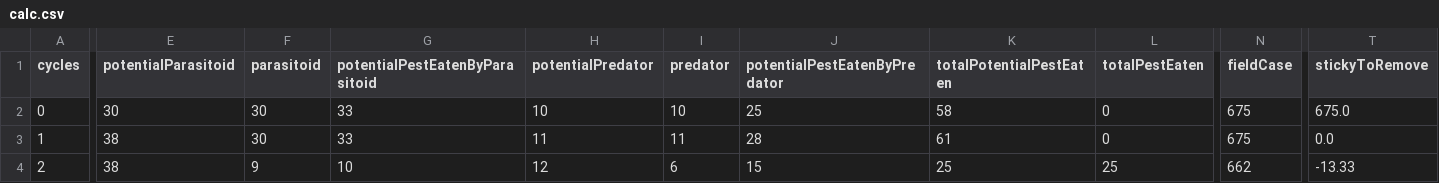
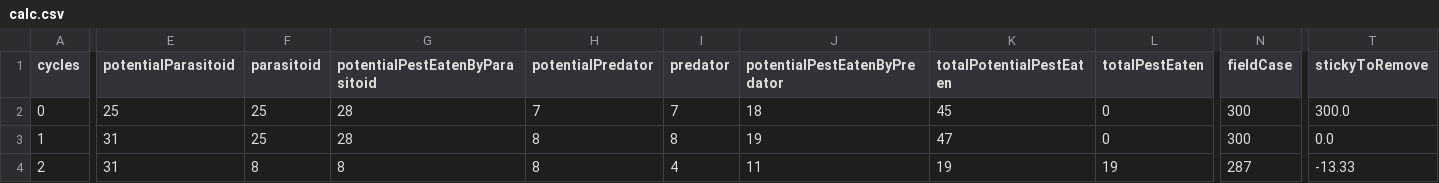
Before and after one commit to RattanakSeth/pest_hunting_game, a CSV file: results/calc.csv, drawn as a sheet; only a part is shown, gaps mark what is left out; the diff covers the shown part only; the diff names each change by its address in the sheet, - before the commit and + after, or states it on an @@ line.

Commit message:
add interactive and three other senario such as no treatment as none, all_week, only second week. Moreover, I added two experiments, no treatment and apply all time

```diff
--- a/results/calc.csv
+++ b/results/calc.csv
-E2 (potentialParasitoid): 30
+E2 (potentialParasitoid): 25
-F2:F3 (parasitoid): 30
+F2:F3 (parasitoid): 25
-G2:G3 (potentialPestEatenByParasitoid): 33
+G2:G3 (potentialPestEatenByParasitoid): 28
-H2 (potentialPredator): 10
+H2 (potentialPredator): 7
-I2 (predator): 10
+I2 (predator): 7
-J2 (potentialPestEatenByPredator): 25
+J2 (potentialPestEatenByPredator): 18
-K2 (totalPotentialPestEaten): 58
+K2 (totalPotentialPestEaten): 45
-N2:N3 (fieldCase): 675
+N2:N3 (fieldCase): 300
-T2 (stickyToRemove): 675.0
+T2 (stickyToRemove): 300.0
-E3:E4 (potentialParasitoid): 38
+E3:E4 (potentialParasitoid): 31
-H3 (potentialPredator): 11
+H3 (potentialPredator): 8
-I3 (predator): 11
+I3 (predator): 8
-J3 (potentialPestEatenByPredator): 28
+J3 (potentialPestEatenByPredator): 19
-K3 (totalPotentialPestEaten): 61
+K3 (totalPotentialPestEaten): 47
-F4 (parasitoid): 9
+F4 (parasitoid): 8
-G4 (potentialPestEatenByParasitoid): 10
+G4 (potentialPestEatenByParasitoid): 8
-H4 (potentialPredator): 12
+H4 (potentialPredator): 8
-I4 (predator): 6
+I4 (predator): 4
-J4 (potentialPestEatenByPredator): 15
+J4 (potentialPestEatenByPredator): 11
-K4 (totalPotentialPestEaten): 25
+K4 (totalPotentialPestEaten): 19
-L4 (totalPestEaten): 25
+L4 (totalPestEaten): 19
-N4 (fieldCase): 662
+N4 (fieldCase): 287
```
Also changed, not shown: 173 edited cells elsewhere in this file, 3 other files.
